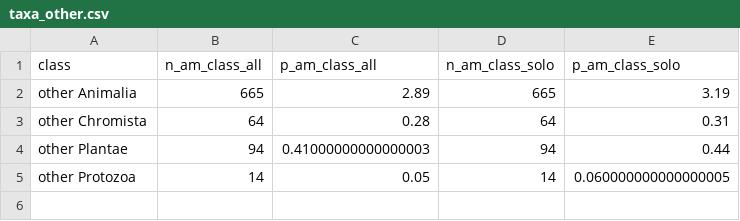
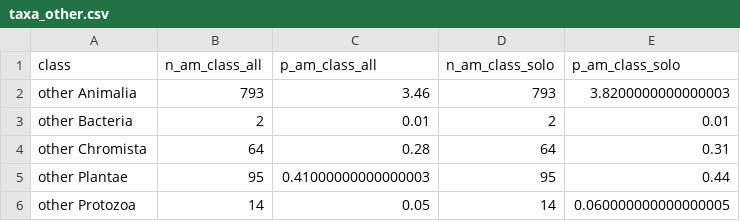
Before and after one commit to OHI-Science/IUCN-AquaMaps, a CSV file: data/taxa_other.csv, drawn as a sheet.

```diff
--- a/data/taxa_other.csv
+++ b/data/taxa_other.csv
@@ -1,5 +1,6 @@
 class,n_am_class_all,p_am_class_all,n_am_class_solo,p_am_class_solo
-other Animalia,665,2.89,665,3.19
+other Animalia,793,3.46,793,3.8200000000000003
+other Bacteria,2,0.01,2,0.01
 other Chromista,64,0.28,64,0.31
-other Plantae,94,0.41000000000000003,94,0.44
+other Plantae,95,0.41000000000000003,95,0.44
 other Protozoa,14,0.05,14,0.060000000000000005
```
Also changed, not shown: data/taxa_df.csv, 5 other files.
